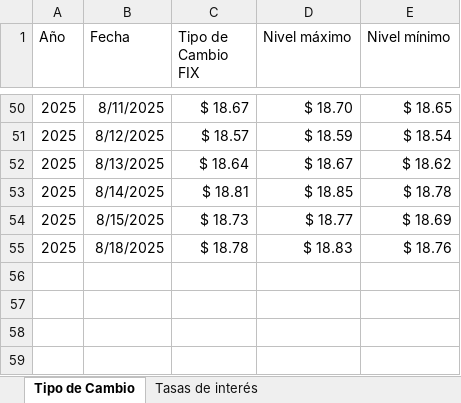
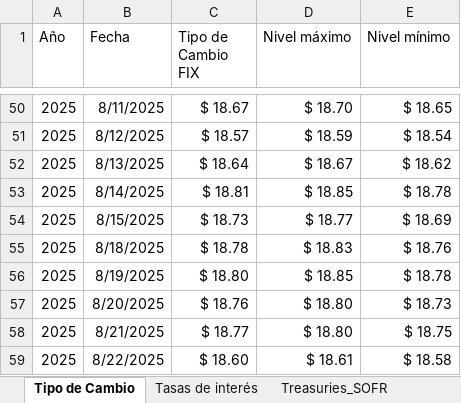
Before and after one commit to ldsanvid/Economy-newsmonitoring, an Excel workbook: tipo de cambio y tasas de interés.xlsx, sheet Tipo de Cambio, drawn as a sheet; only a part is shown, gaps mark what is left out; values as stored, in another font and other column widths than the file's, no borders; table styles not drawn; the diff names each change by its address in the sheet, - before the commit and + after, or states it on an @@ line.

```diff
--- a/tipo de cambio y tasas de interés.xlsx (sheet Tipo de Cambio)
+++ b/tipo de cambio y tasas de interés.xlsx (sheet Tipo de Cambio)
+sheet tab: Treasuries_SOFR
+row 56: 2025 | 8/19/2025 | $ 18.80 | $ 18.85 | $ 18.78
+row 57: 2025 | 8/20/2025 | $ 18.76 | $ 18.80 | $ 18.73
+row 58: 2025 | 8/21/2025 | $ 18.77 | $ 18.80 | $ 18.75
+row 59: 2025 | 8/22/2025 | $ 18.60 | $ 18.61 | $ 18.58
```
Also changed, not shown: sheet Tasas de interés, other sheet tabs, 2 other files.
